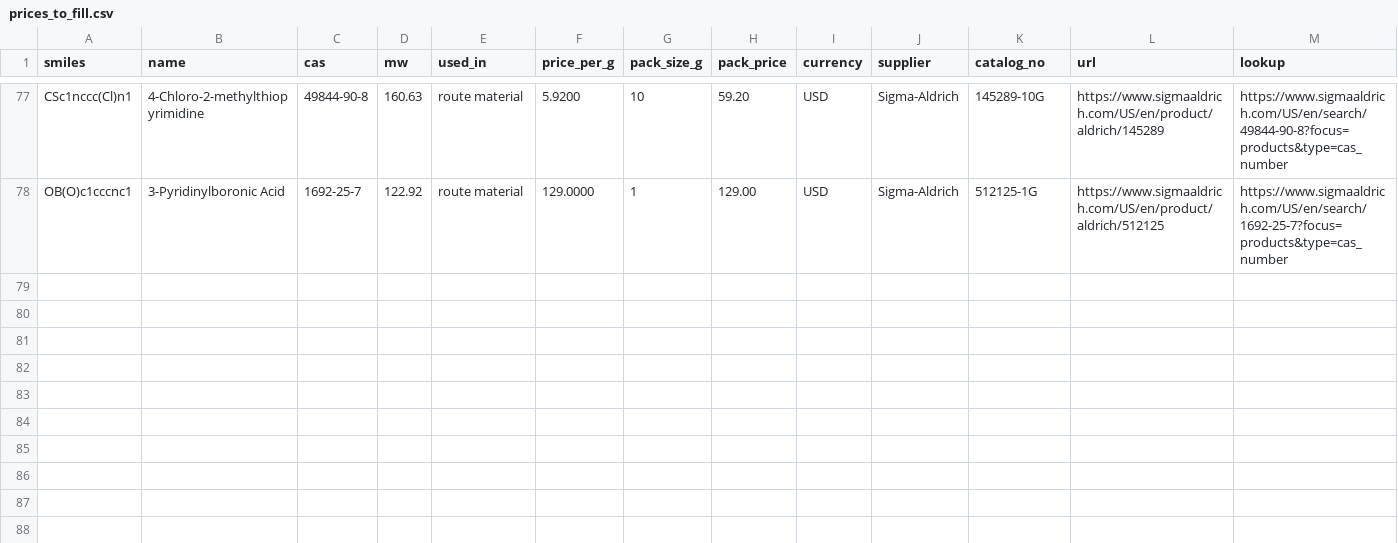
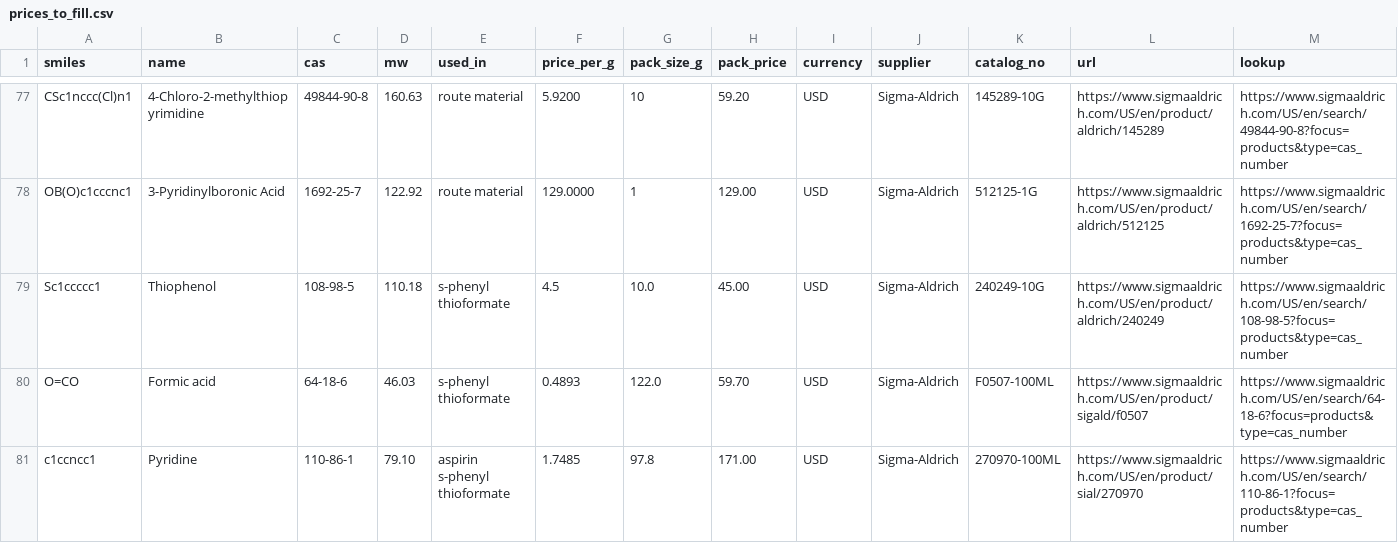
Before and after one commit to mj-nuhylabs/hackerbear, a CSV file: backend/data/prices_to_fill.csv, drawn as a sheet; only a part is shown, gaps mark what is left out; the diff names each change by its address in the sheet, - before the commit and + after, or states it on an @@ line.

```diff
--- a/backend/data/prices_to_fill.csv
+++ b/backend/data/prices_to_fill.csv
+row 79: Sc1ccccc1 | Thiophenol | 108-98-5 | 110.18 | s-phenyl thioformate | 4.5 | 10.0 | 45.00 | USD | Sigma-Aldrich | 240249-10G | https://www.sigmaaldrich.com/US/en/product/aldrich/240249 | https://www.sigmaaldrich.com/US/en/search/108-98-5?focus=products&type=cas_number
+row 80: O=CO | Formic acid | 64-18-6 | 46.03 | s-phenyl thioformate | 0.4893 | 122.0 | 59.70 | USD | Sigma-Aldrich | F0507-100ML | https://www.sigmaaldrich.com/US/en/product/sigald/f0507 | https://www.sigmaaldrich.com/US/en/search/64-18-6?focus=products&type=cas_number
+row 81: c1ccncc1 | Pyridine | 110-86-1 | 79.10 | aspirin s-phenyl thioformate | 1.7485 | 97.8 | 171.00 | USD | Sigma-Aldrich | 270970-100ML | https://www.sigmaaldrich.com/US/en/product/sial/270970 | https://www.sigmaaldrich.com/US/en/search/110-86-1?focus=products&type=cas_number
```
Also changed, not shown: backend/data/prices.csv, 25 other files.
